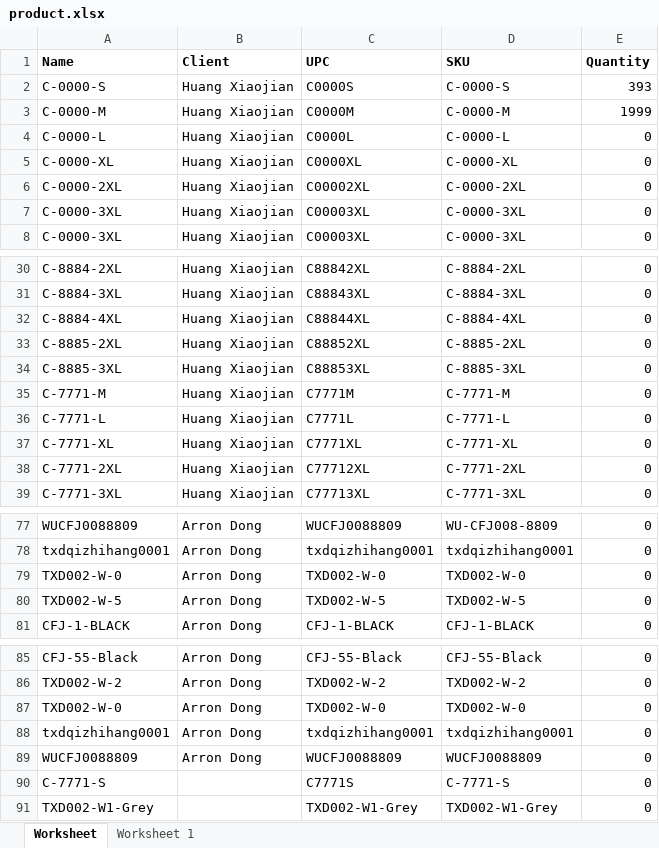
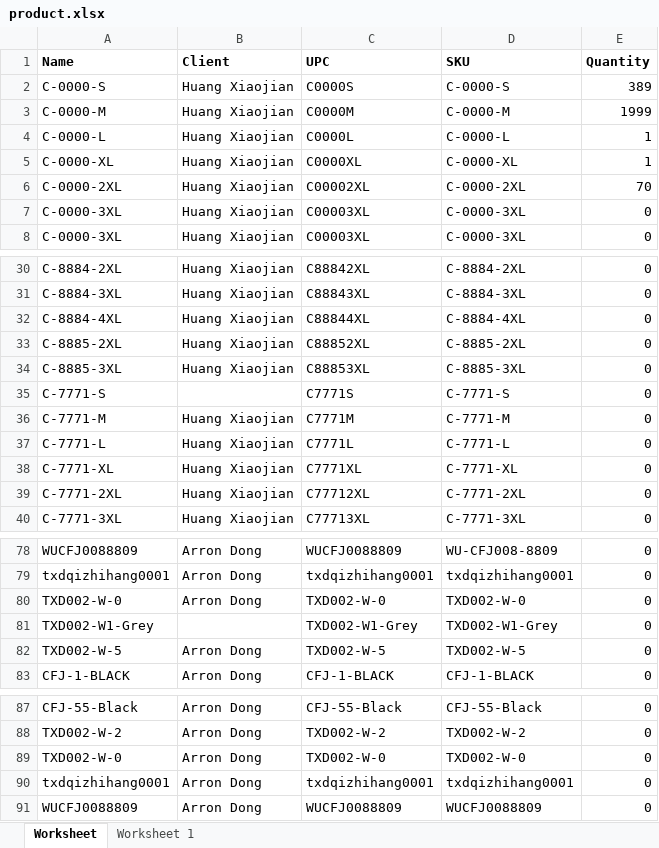
Before and after one commit to que2018/c3, an Excel workbook: admin/assets/file/export/product.xlsx, sheet Worksheet, drawn as a sheet; only a part is shown, gaps mark what is left out; values as stored, in another font and other column widths than the file's, no borders; the diff names each change by its address in the sheet, - before the commit and + after, or states it on an @@ line.

```diff
--- a/admin/assets/file/export/product.xlsx (sheet Worksheet)
+++ b/admin/assets/file/export/product.xlsx (sheet Worksheet)
-E2 (Quantity): 393
+E2 (Quantity): 389
-E4:E5 (Quantity): 0
+E4:E5 (Quantity): 1
-E6 (Quantity): 0
+E6 (Quantity): 70
@@ row 90 moved to row 35: C-7771-S @@
@@ row 91 moved to row 81: TXD002-W1-Grey @@
```
Also changed, not shown: admin/assets/file/export/checkin.xlsx, admin/assets/file/export/checkout.xlsx, 41 other files.
